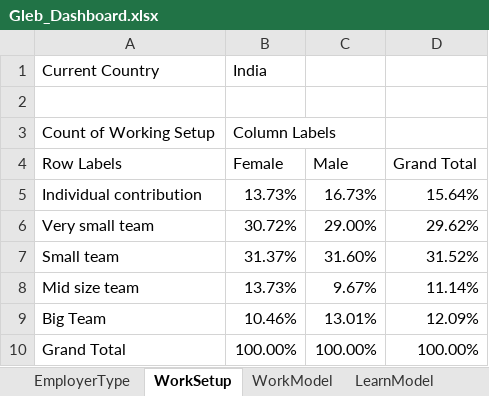
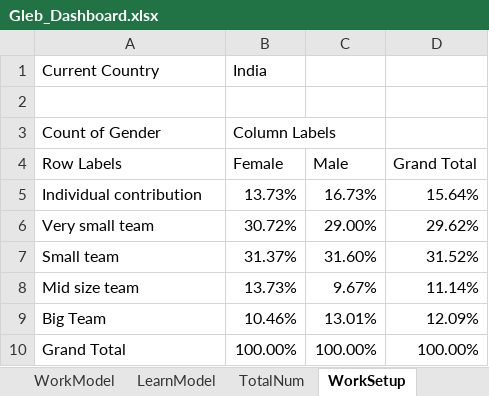
Before and after one commit to gbikushev/Visualisation-Excel-Dashboard, an Excel workbook: Gleb_Dashboard.xlsx, sheet WorkSetup, drawn as a sheet; values as stored, in another font and other column widths than the file's, no borders; charts and pictures not drawn; the diff names each change by its address in the sheet, - before the commit and + after, or states it on an @@ line.

```diff
--- a/Gleb_Dashboard.xlsx (sheet WorkSetup)
+++ b/Gleb_Dashboard.xlsx (sheet WorkSetup)
@@ sheet tab order changed: WorkModel | LearnModel | TotalNum | WorkSetup @@
-A3 (Row Labels): Count of Working Setup
+A3 (Row Labels): Count of Gender
```
Also changed, not shown: charts or pictures, 2 other files.
